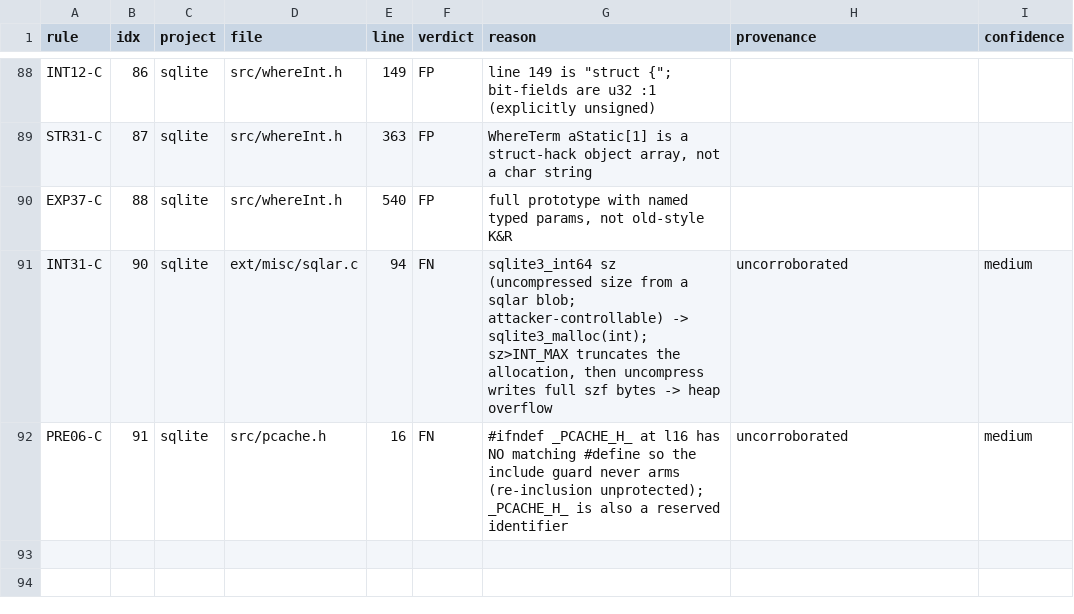
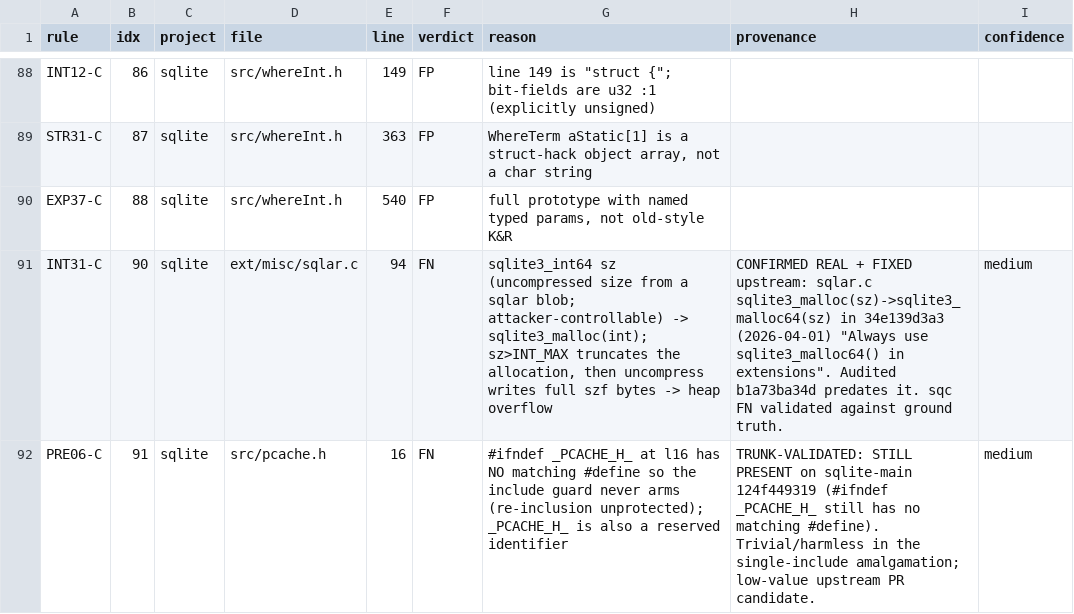
Before and after one commit to brandon-arrendondo/tools_sqc, a CSV file: data/precision_audit/sqlite/adjudication_sqlite_batch1.csv, drawn as a sheet; only a part is shown, gaps mark what is left out.

Commit message:
feat: trunk-validation pass — every sqlite candidate bug confirmed (task 163/164)
Validated all genuine-bug findings against sqlite-main @ 124f449319. 5/5 candidate
bugs confirmed real (3 already fixed upstream, 2 still present, zero false alarms);
all fixes postdate our pin b1a73ba34d (vulnerable at pin). Spans sqc TPs and FNs:

FIXED upstream (validation wins):
 - session sessionChangesetBufferRecord OOB-read (TP x4): 535b1f2875, 4da2ddf50e
 - sqlar.c int64->malloc(int) truncation heap-overflow (FN): 34e139d3a3 malloc->malloc64
 - compress.c unchecked-malloc null-deref (FN x2): 1c0a370472 OOM responsiveness
STILL PRESENT (upstream-contribution candidates, task 164):
 - fts5 fts5SegmentSize 1+pgnoLast-pgnoFirst overflow (TP x2): low-severity/contained
 - pcache.h broken include guard (FN): trivial/harmless-in-amalgamation

Enriched oracle provenance with trunk-validation status + fix commits across the
fts5/batch1/batch2 adjudication CSVs. The 3 security-relevant findings were each
independently rediscovered here AND independently fixed by sqlite -- grounding the
real-world precision/recall in verified reality. Updated task 164.

```diff
--- a/data/precision_audit/sqlite/adjudication_sqlite_batch1.csv
+++ b/data/precision_audit/sqlite/adjudication_sqlite_batch1.csv
@@ -90,3 +90,3 @@ STR31-C,87,sqlite,src/whereInt.h,363,FP,"WhereTerm aStatic[1] is a struct-hack o
 EXP37-C,88,sqlite,src/whereInt.h,540,FP,"full prototype with named typed params, not old-style K&R",,
-INT31-C,90,sqlite,ext/misc/sqlar.c,94,FN,"sqlite3_int64 sz (uncompressed size from a sqlar blob; attacker-controllable) -> sqlite3_malloc(int); sz>INT_MAX truncates the allocation, then uncompress writes full szf bytes -> heap overflow",uncorroborated,medium
-PRE06-C,91,sqlite,src/pcache.h,16,FN,"#ifndef _PCACHE_H_ at l16 has NO matching #define so the include guard never arms (re-inclusion unprotected); _PCACHE_H_ is also a reserved identifier",uncorroborated,medium
+INT31-C,90,sqlite,ext/misc/sqlar.c,94,FN,"sqlite3_int64 sz (uncompressed size from a sqlar blob; attacker-controllable) -> sqlite3_malloc(int); sz>INT_MAX truncates the allocation, then uncompress writes full szf bytes -> heap overflow","CONFIRMED REAL + FIXED upstream: sqlar.c sqlite3_malloc(sz)->sqlite3_malloc64(sz) in 34e139d3a3 (2026-04-01) ""Always use sqlite3_malloc64() in extensions"". Audited b1a73ba34d predates it. sqc FN validated against ground truth.",medium
+PRE06-C,91,sqlite,src/pcache.h,16,FN,#ifndef _PCACHE_H_ at l16 has NO matching #define so the include guard never arms (re-inclusion unprotected); _PCACHE_H_ is also a reserved identifier,TRUNK-VALIDATED: STILL PRESENT on sqlite-main 124f449319 (#ifndef _PCACHE_H_ still has no matching #define). Trivial/harmless in the single-include amalgamation; low-value upstream PR candidate.,medium
```
Also changed, not shown: data/precision_audit/sqlite/adjudication_sqlite_batch2.csv, data/precision_audit/sqlite/adjudication_sqlite_fts5_index.csv, 1 other file.
